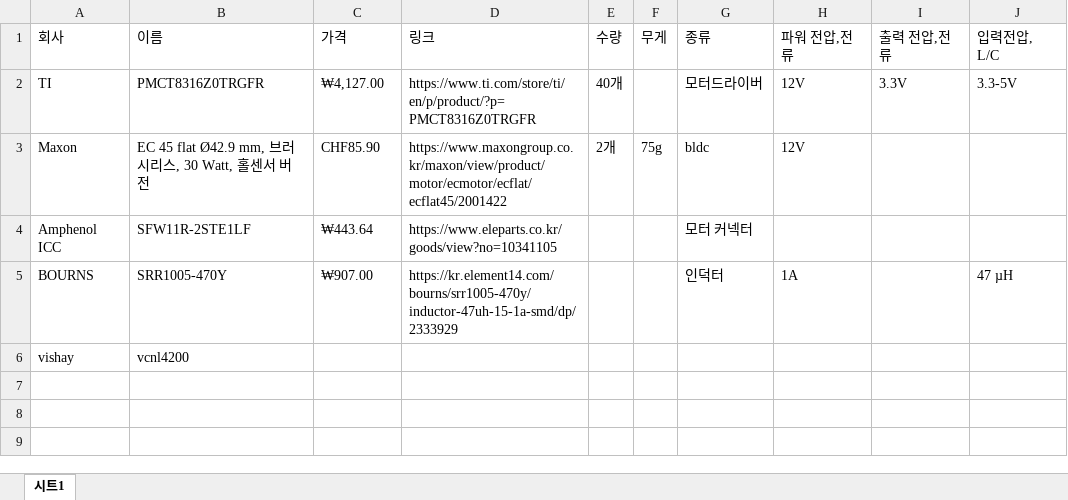
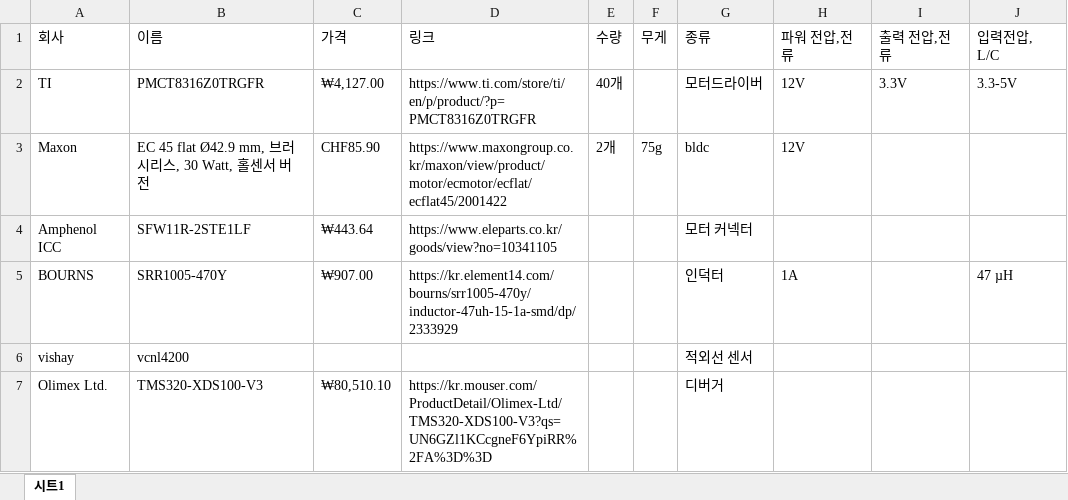
Before and after one commit to luftaquila/robotic-arm-with-shaky-tracks, an Excel workbook: docs/국방 2021 제품.xlsx, sheet 시트1, drawn as a sheet; values as stored, in another font and other column widths than the file's, no cell formats; the diff names each change by its address in the sheet, - before the commit and + after, or states it on an @@ line.

Commit message:
Update 국방 2021 제품.xlsx

```diff
--- a/docs/국방 2021 제품.xlsx (sheet 시트1)
+++ b/docs/국방 2021 제품.xlsx (sheet 시트1)
-G6 (종류): (empty)
+G6 (종류): 적외선 센서
+row 7: Olimex Ltd. | TMS320-XDS100-V3 | ₩80,510.10 | https://kr.mouser.com/ProductDetail/Olimex-Ltd/TMS320-XDS100-V3?qs=UN6GZl1KCcgneF6YpiRR%2FA%3D%3D |  |  | 디버거
```
Also changed, not shown: cell formats.
